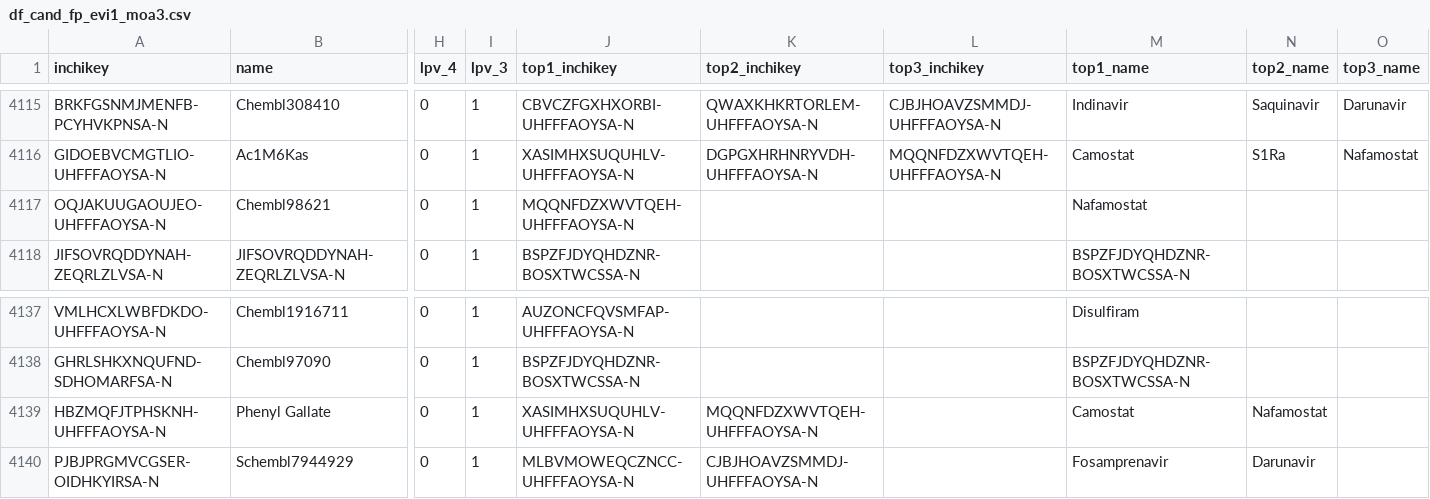
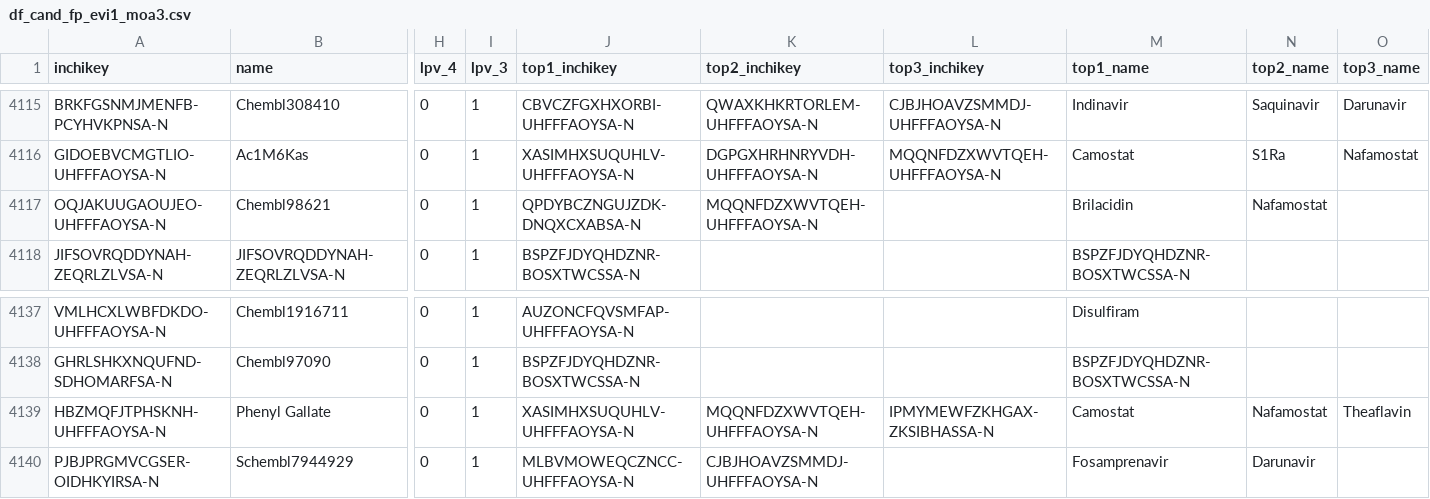
Before and after one commit to sbnb-irb/covid19, a CSV file: web/data/df_cand_fp_evi1_moa3.csv, drawn as a sheet; only a part is shown, gaps mark what is left out; the diff covers the shown part only; the diff names each change by its address in the sheet, - before the commit and + after, or states it on an @@ line.

```diff
--- a/web/data/df_cand_fp_evi1_moa3.csv
+++ b/web/data/df_cand_fp_evi1_moa3.csv
-J4117 (top1_inchikey): MQQNFDZXWVTQEH-UHFFFAOYSA-N
+J4117 (top1_inchikey): QPDYBCZNGUJZDK-DNQXCXABSA-N
-K4117 (top2_inchikey): (empty)
+K4117 (top2_inchikey): MQQNFDZXWVTQEH-UHFFFAOYSA-N
-M4117 (top1_name): Nafamostat
+M4117 (top1_name): Brilacidin
-N4117 (top2_name): (empty)
+N4117 (top2_name): Nafamostat
-L4139 (top3_inchikey): (empty)
+L4139 (top3_inchikey): IPMYMEWFZKHGAX-ZKSIBHASSA-N
-O4139 (top3_name): (empty)
+O4139 (top3_name): Theaflavin
```
Also changed, not shown: 22 edited cells elsewhere in this file, web/data/df_cand_cc_evi1_moa4.csv, web/data/df_cand_cc_evi2_moa4.csv, 51 other files.
